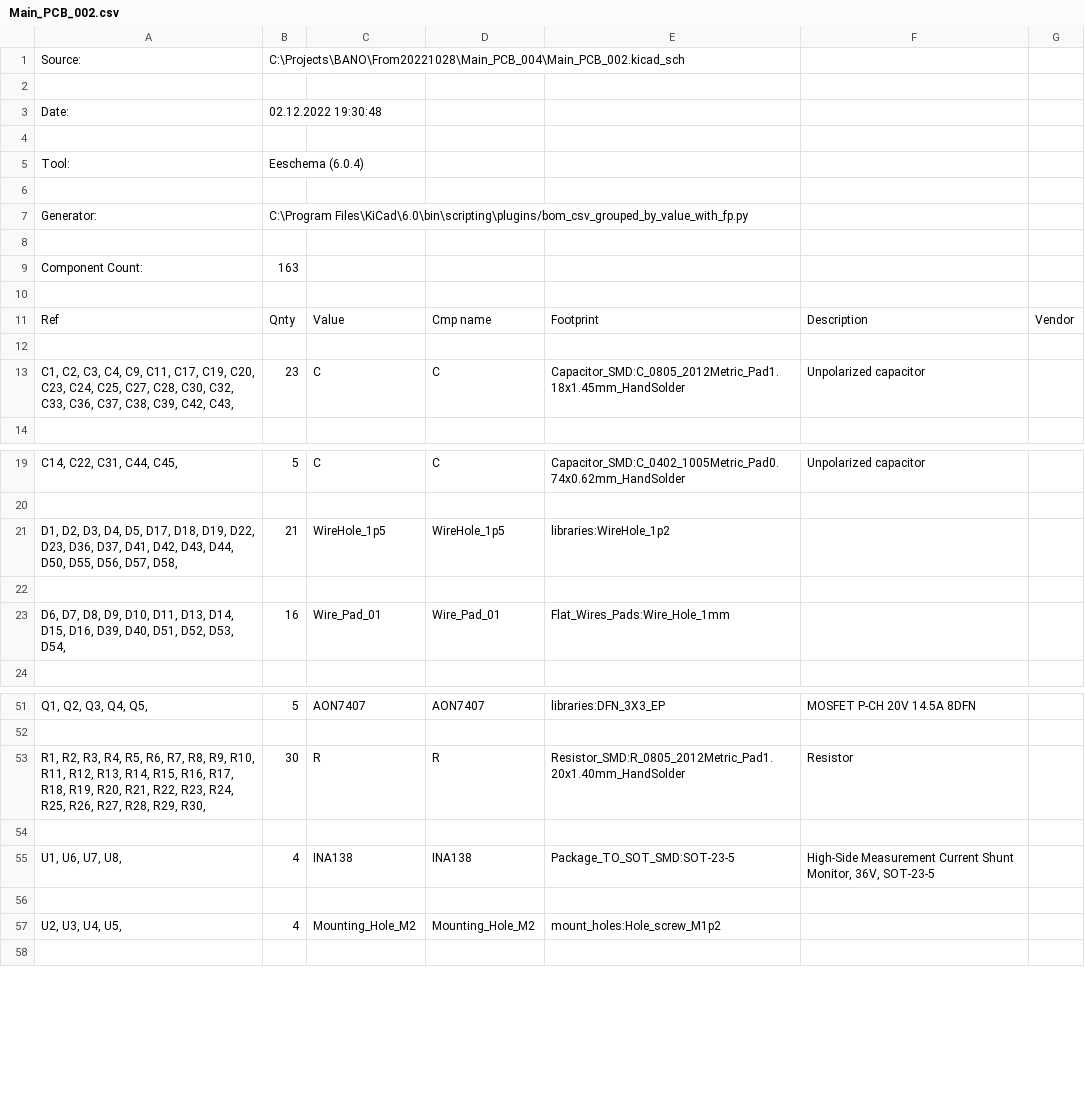
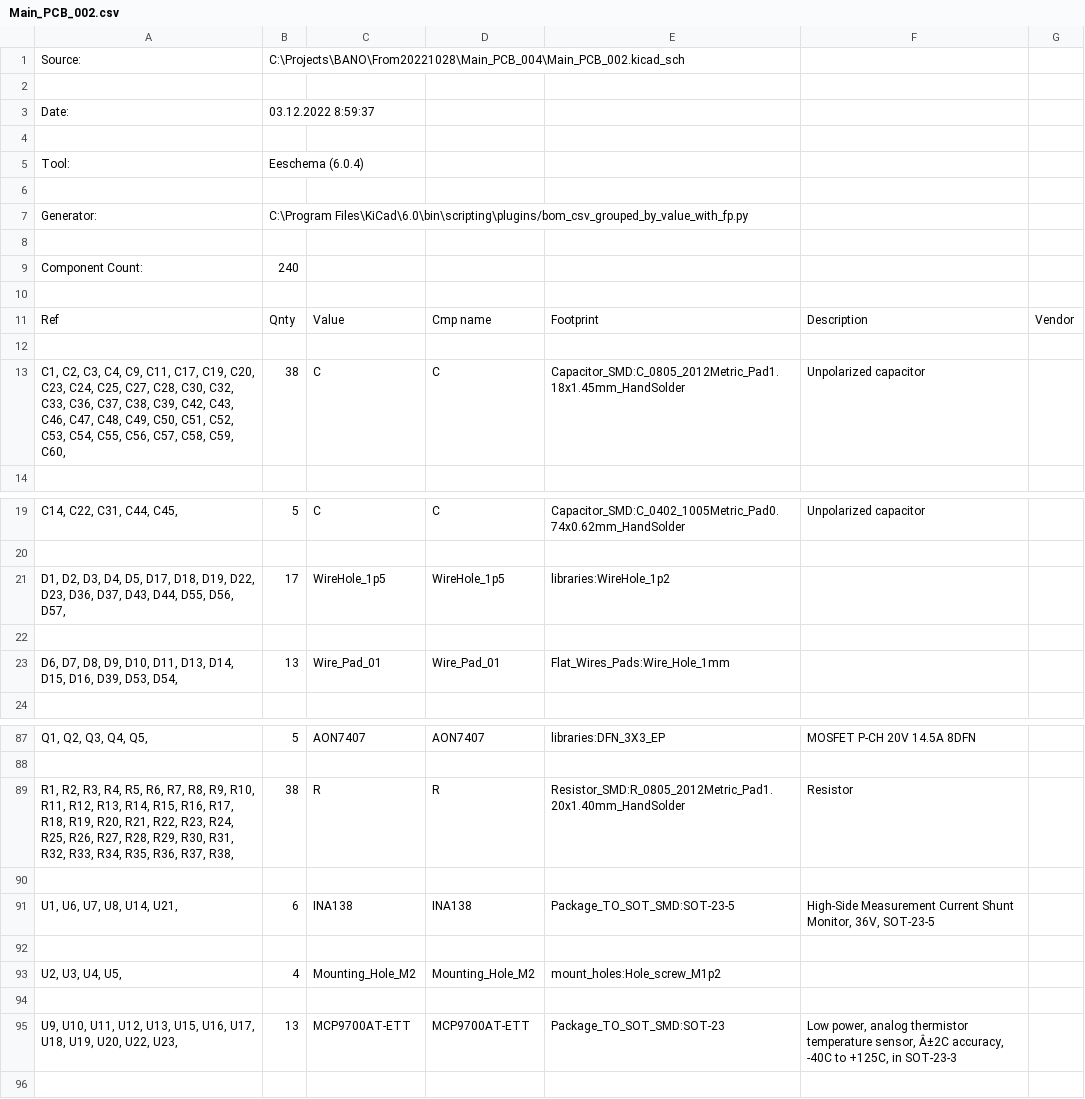
Before and after one commit to ZoAndr/BANO4, a CSV file: Main_PCB_004/Main_PCB_002.csv, drawn as a sheet; only a part is shown, gaps mark what is left out; the diff covers the shown part only.

```diff
--- a/Main_PCB_004/Main_PCB_002.csv
+++ b/Main_PCB_004/Main_PCB_002.csv
@@ -2,3 +2,3 @@
 
-"Date:","02.12.2022 19:30:48"
+"Date:","03.12.2022 8:59:37"
 
@@ -8,3 +8,3 @@
 
-"Component Count:","163"
+"Component Count:","240"
 
@@ -12,3 +12,3 @@
 
-"C1, C2, C3, C4, C9, C11, C17, C19, C20, C23, C24, C25, C27, C28, C30, C32, C33, C36, C37, C38, C39, C42, C43, ","23","C","C","Capacitor_SMD:C_0805_2012Metric_Pad1.18x1.45mm_HandSolder","Unpolarized capacitor",""
+"C1, C2, C3, C4, C9, C11, C17, C19, C20, C23, C24, C25, C27, C28, C30, C32, C33, C36, C37, C38, C39, C42, C43, C46, C47, C48, C49, C50, C51, C52, C53, C54, C55, C56, C57, C58, C59, C60, ","38","C","C","Capacitor_SMD:C_0805_2012Metric_Pad1.18x1.45mm_HandSolder","Unpolarized capacitor",""
 
@@ -20,5 +20,5 @@
 
-"D1, D2, D3, D4, D5, D17, D18, D19, D22, D23, D36, D37, D41, D42, D43, D44, D50, D55, D56, D57, D58, ","21","WireHole_1p5","WireHole_1p5","libraries:WireHole_1p2","",""
+"D1, D2, D3, D4, D5, D17, D18, D19, D22, D23, D36, D37, D43, D44, D55, D56, D57, ","17","WireHole_1p5","WireHole_1p5","libraries:WireHole_1p2","",""
 
-"D6, D7, D8, D9, D10, D11, D13, D14, D15, D16, D39, D40, D51, D52, D53, D54, ","16","Wire_Pad_01","Wire_Pad_01","Flat_Wires_Pads:Wire_Hole_1mm","",""
+"D6, D7, D8, D9, D10, D11, D13, D14, D15, D16, D39, D53, D54, ","13","Wire_Pad_01","Wire_Pad_01","Flat_Wires_Pads:Wire_Hole_1mm","",""
 
@@ -52,7 +88,9 @@
 
-"R1, R2, R3, R4, R5, R6, R7, R8, R9, R10, R11, R12, R13, R14, R15, R16, R17, R18, R19, R20, R21, R22, R23, R24, R25, R26, R27, R28, R29, R30, ","30","R","R","Resistor_SMD:R_0805_2012Metric_Pad1.20x1.40mm_HandSolder","Resistor",""
+"R1, R2, R3, R4, R5, R6, R7, R8, R9, R10, R11, R12, R13, R14, R15, R16, R17, R18, R19, R20, R21, R22, R23, R24, R25, R26, R27, R28, R29, R30, R31, R32, R33, R34, R35, R36, R37, R38, ","38","R","R","Resistor_SMD:R_0805_2012Metric_Pad1.20x1.40mm_HandSolder","Resistor",""
 
-"U1, U6, U7, U8, ","4","INA138","INA138","Package_TO_SOT_SMD:SOT-23-5","High-Side Measurement Current Shunt Monitor, 36V, SOT-23-5",""
+"U1, U6, U7, U8, U14, U21, ","6","INA138","INA138","Package_TO_SOT_SMD:SOT-23-5","High-Side Measurement Current Shunt Monitor, 36V, SOT-23-5",""
 
 "U2, U3, U4, U5, ","4","Mounting_Hole_M2","Mounting_Hole_M2","mount_holes:Hole_screw_M1p2","",""
+
+"U9, U10, U11, U12, U13, U15, U16, U17, U18, U19, U20, U22, U23, ","13","MCP9700AT-ETT","MCP9700AT-ETT","Package_TO_SOT_SMD:SOT-23","Low power, analog thermistor temperature sensor, Â±2C accuracy, -40C to +125C, in SOT-23-3",""
 
```
Also changed, not shown: 36 added rows elsewhere in this file, 27 other files.
